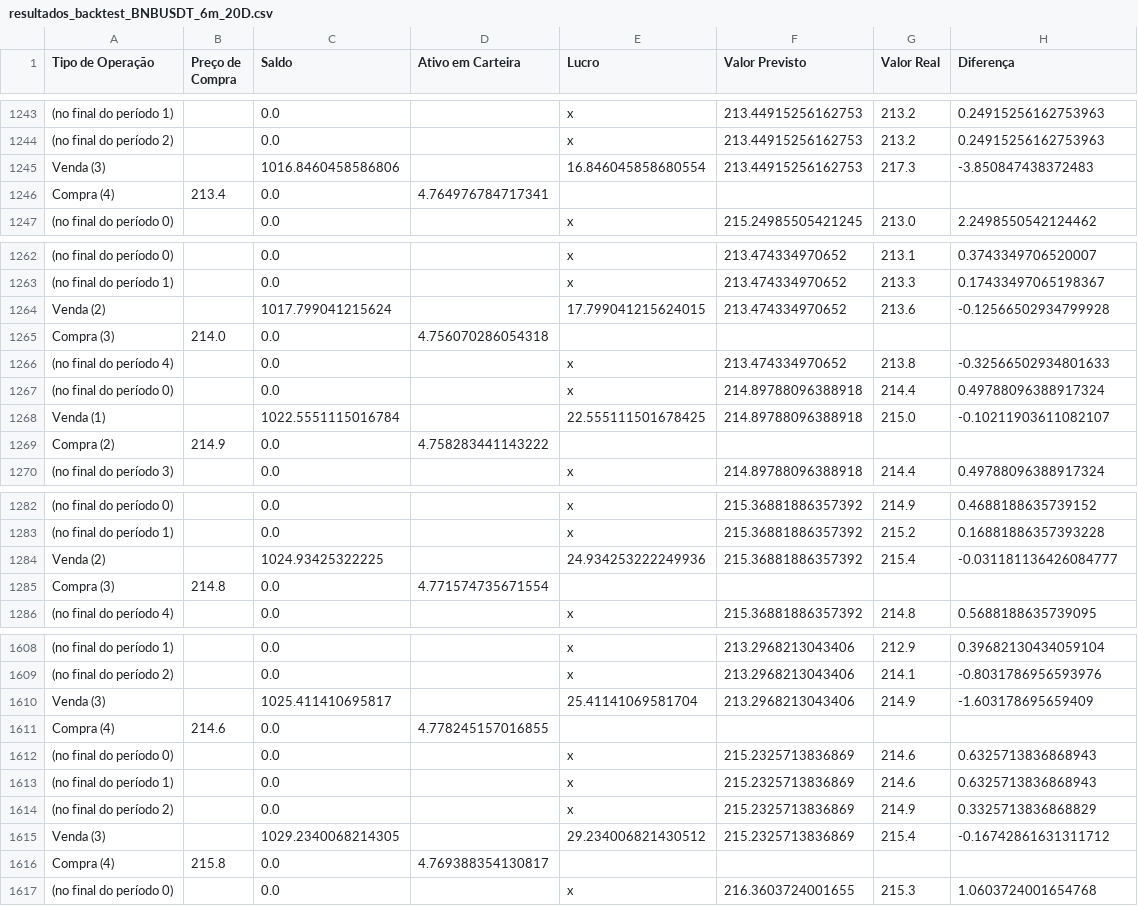
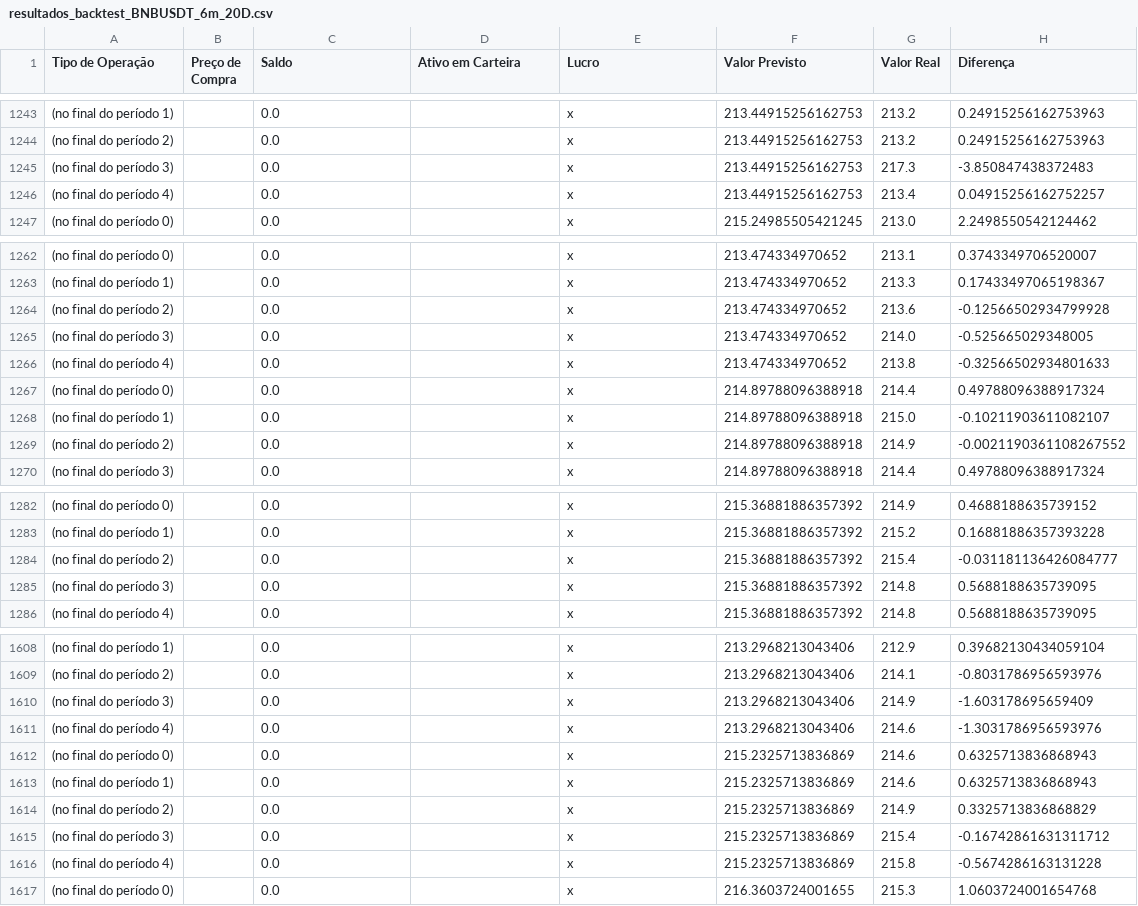
Before and after one commit to bastosgabriel312/machine-learning-trading, a CSV file: results/resultados_backtest_BNBUSDT_6m_20D.csv, drawn as a sheet; only a part is shown, gaps mark what is left out; removed rows and columns are numbered as before the commit, all else as after; the diff covers the shown part only; the diff names each change by its address in the sheet, - before the commit and + after, or states it on an @@ line.

Commit message:
resultados

```diff
--- a/results/resultados_backtest_BNBUSDT_6m_20D.csv
+++ b/results/resultados_backtest_BNBUSDT_6m_20D.csv
-A1245 (Tipo de Operação): Venda (3)
+A1245 (Tipo de Operação): (no final do período 3)
-C1245 (Saldo): 1016.8460458586806
+C1245 (Saldo): 0.0
-E1245 (Lucro): 16.846045858680554
+E1245 (Lucro): x
-row 1246: Compra (4) | 213.4 | 0.0 | 4.764976784717341
+row 1246: (no final do período 4) |  | 0.0 |  | x | 213.44915256162753 | 213.4 | 0.04915256162752257
-A1264 (Tipo de Operação): Venda (2)
+A1264 (Tipo de Operação): (no final do período 2)
-C1264 (Saldo): 1017.799041215624
+C1264 (Saldo): 0.0
-E1264 (Lucro): 17.799041215624015
+E1264 (Lucro): x
-row 1265: Compra (3) | 214.0 | 0.0 | 4.756070286054318
+row 1265: (no final do período 3) |  | 0.0 |  | x | 213.474334970652 | 214.0 | -0.525665029348005
-A1268 (Tipo de Operação): Venda (1)
+A1268 (Tipo de Operação): (no final do período 1)
-C1268 (Saldo): 1022.5551115016784
+C1268 (Saldo): 0.0
-E1268 (Lucro): 22.555111501678425
+E1268 (Lucro): x
-row 1269: Compra (2) | 214.9 | 0.0 | 4.758283441143222
+row 1269: (no final do período 2) |  | 0.0 |  | x | 214.89788096388918 | 214.9 | -0.0021190361108267552
-A1284 (Tipo de Operação): Venda (2)
+A1284 (Tipo de Operação): (no final do período 2)
-C1284 (Saldo): 1024.93425322225
+C1284 (Saldo): 0.0
-E1284 (Lucro): 24.934253222249936
+E1284 (Lucro): x
-row 1285: Compra (3) | 214.8 | 0.0 | 4.771574735671554
+row 1285: (no final do período 3) |  | 0.0 |  | x | 215.36881886357392 | 214.8 | 0.5688188635739095
-A1610 (Tipo de Operação): Venda (3)
+A1610 (Tipo de Operação): (no final do período 3)
-C1610 (Saldo): 1025.411410695817
+C1610 (Saldo): 0.0
-E1610 (Lucro): 25.41141069581704
+E1610 (Lucro): x
-row 1611: Compra (4) | 214.6 | 0.0 | 4.778245157016855
+row 1611: (no final do período 4) |  | 0.0 |  | x | 213.2968213043406 | 214.6 | -1.3031786956593976
-A1615 (Tipo de Operação): Venda (3)
+A1615 (Tipo de Operação): (no final do período 3)
-C1615 (Saldo): 1029.2340068214305
+C1615 (Saldo): 0.0
-E1615 (Lucro): 29.234006821430512
+E1615 (Lucro): x
-row 1616: Compra (4) | 215.8 | 0.0 | 4.769388354130817
+row 1616: (no final do período 4) |  | 0.0 |  | x | 215.2325713836869 | 215.8 | -0.5674286163131228
```
Also changed, not shown: 4 added rows, 4 removed rows and 14 edited cells elsewhere in this file, results/resultados_backtest_ETCUSDT_6m_20D.csv, 3 other files.
